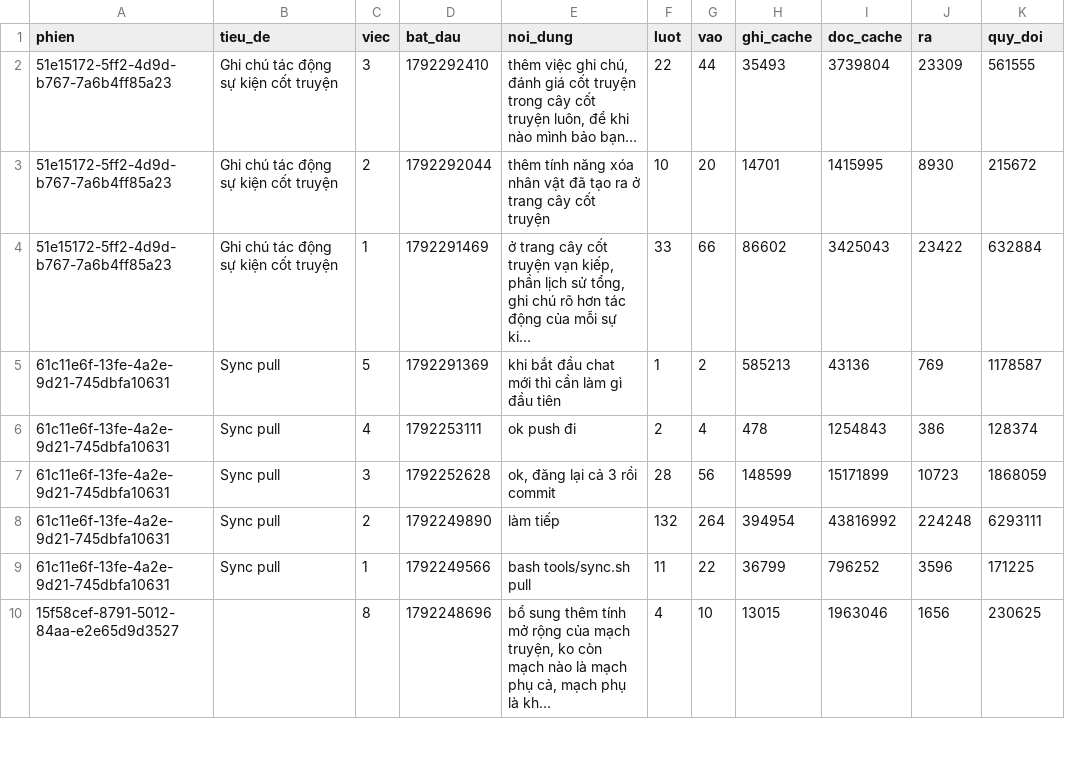
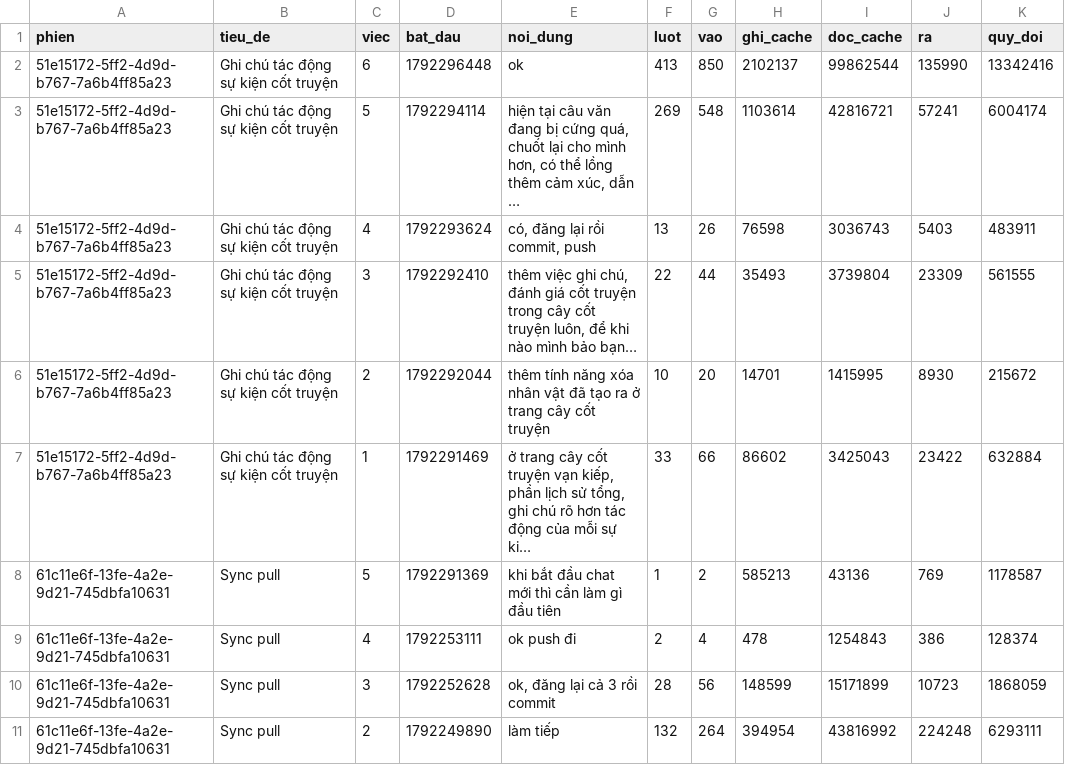
Before and after one commit to zaswer14/rpg, a TSV file: logs/token/tong.tsv, drawn as a sheet; only a part is shown; the shorter side is filled out with more unchanged rows; the diff names each change by its address in the sheet, - before the commit and + after, or states it on an @@ line.

```diff
--- a/logs/token/tong.tsv
+++ b/logs/token/tong.tsv
+row 2: 51e15172-5ff2-4d9d-b767-7a6b4ff85a23 | Ghi chú tác động sự kiện cốt truyện | 6 | 1792296448 | ok | 413 | 850 | 2102137 | 99862544 | 135990 | 13342416
+row 3: 51e15172-5ff2-4d9d-b767-7a6b4ff85a23 | Ghi chú tác động sự kiện cốt truyện | 5 | 1792294114 | hiện tại câu văn đang bị cứng quá, chuốt lại cho mình hơn, có thể lồng thêm cảm xúc, dẫn … | 269 | 548 | 1103614 | 42816721 | 57241 | 6004174
+row 4: 51e15172-5ff2-4d9d-b767-7a6b4ff85a23 | Ghi chú tác động sự kiện cốt truyện | 4 | 1792293624 | có, đăng lại rồi commit, push | 13 | 26 | 76598 | 3036743 | 5403 | 483911
```
Also changed, not shown: 2 other files.
